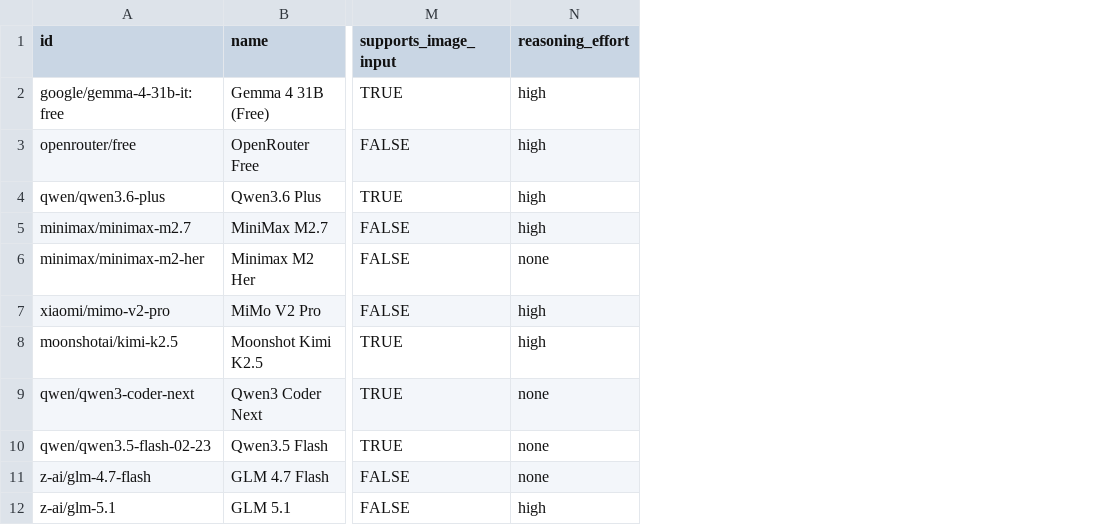
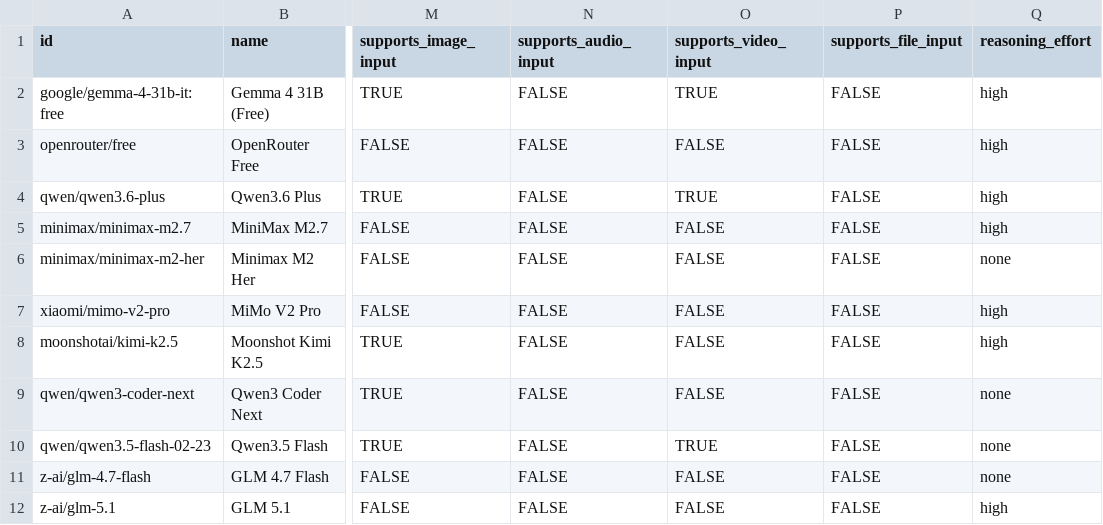
Before and after one commit to crestalnetwork/intentkit, a CSV file: intentkit/models/llm.csv, drawn as a sheet; only a part is shown, gaps mark what is left out; the diff names each change by its address in the sheet, - before the commit and + after, or states it on an @@ line.

```diff
--- a/intentkit/models/llm.csv
+++ b/intentkit/models/llm.csv
+column N (supports_audio_input), rows 2-12: all FALSE
+column O (supports_video_input), rows 2-12: TRUE | FALSE | TRUE | FALSE | FALSE | FALSE | FALSE | FALSE | TRUE | FALSE | FALSE
+column P (supports_file_input), rows 2-12: all FALSE
```
Also changed, not shown: 4 other files.
